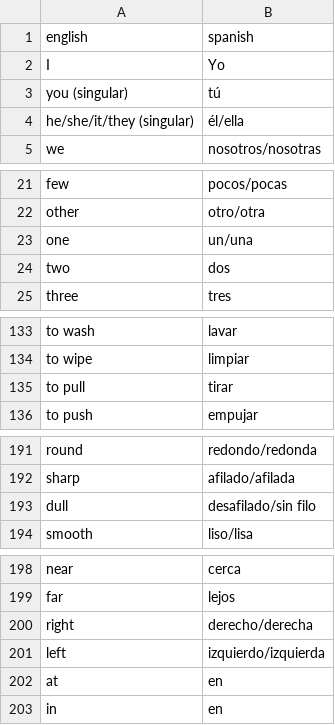
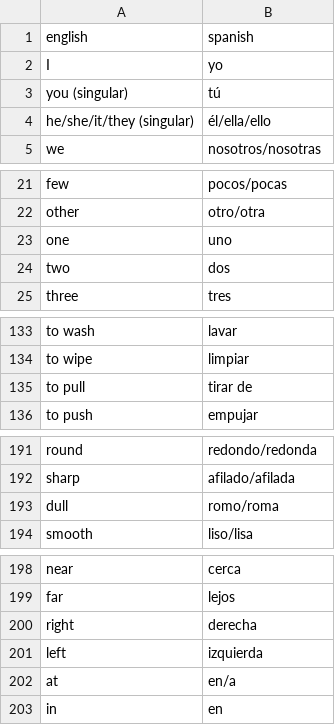
Before and after one commit to boscoh/anki-tools, a CSV file: vocab/english-spanish.csv, drawn as a sheet; only a part is shown, gaps mark what is left out.

Commit message:
Review Spanish Swadesh forms: sense, register and form fixes

```diff
--- a/vocab/english-spanish.csv
+++ b/vocab/english-spanish.csv
@@ -1,5 +1,5 @@
 english,spanish
-I,Yo
+I,yo
 you (singular),tú
-he/she/it/they (singular),él/ella
+he/she/it/they (singular),él/ella/ello
 we,nosotros/nosotras
@@ -22,3 +22,3 @@ few,pocos/pocas
 other,otro/otra
-one,un/una
+one,uno
 two,dos
@@ -134,3 +134,3 @@ to wash,lavar
 to wipe,limpiar
-to pull,tirar
+to pull,tirar de
 to push,empujar
@@ -192,3 +192,3 @@ round,redondo/redonda
 sharp,afilado/afilada
-dull,desafilado/sin filo
+dull,romo/roma
 smooth,liso/lisa
@@ -199,5 +199,5 @@ near,cerca
 far,lejos
-right,derecho/derecha
-left,izquierdo/izquierda
-at,en
+right,derecha
+left,izquierda
+at,en/a
 in,en
```
Also changed, not shown: 1 other file.
